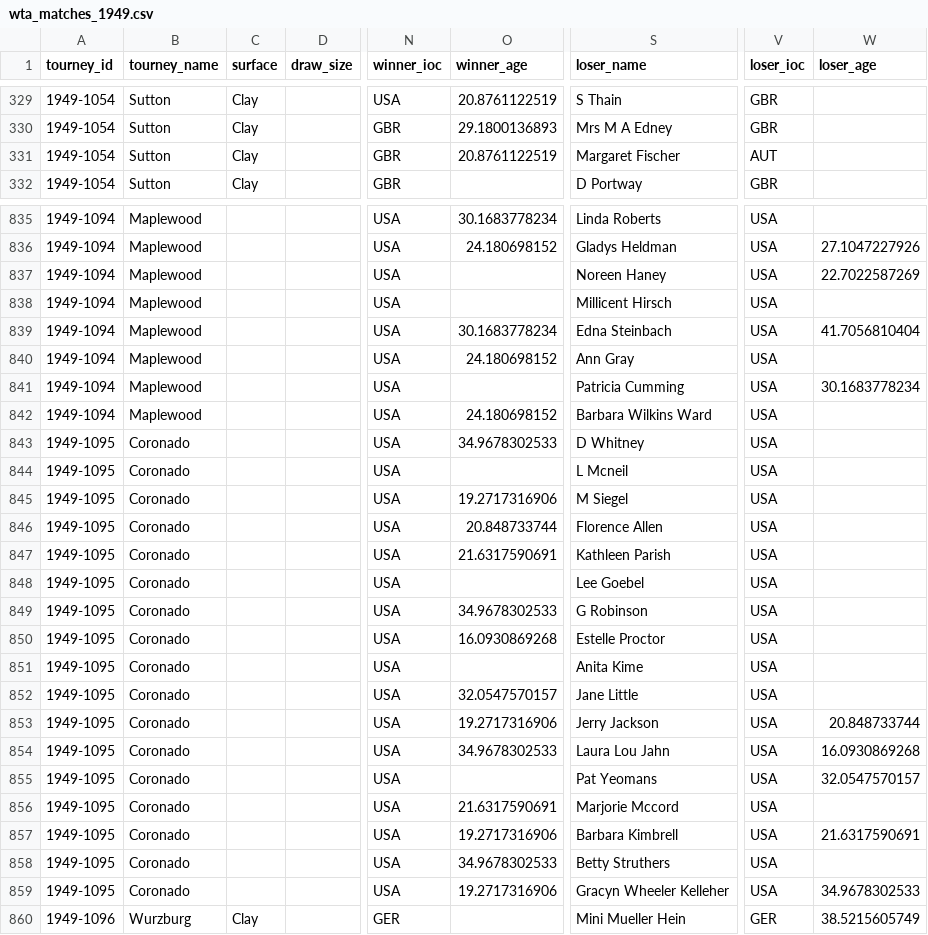
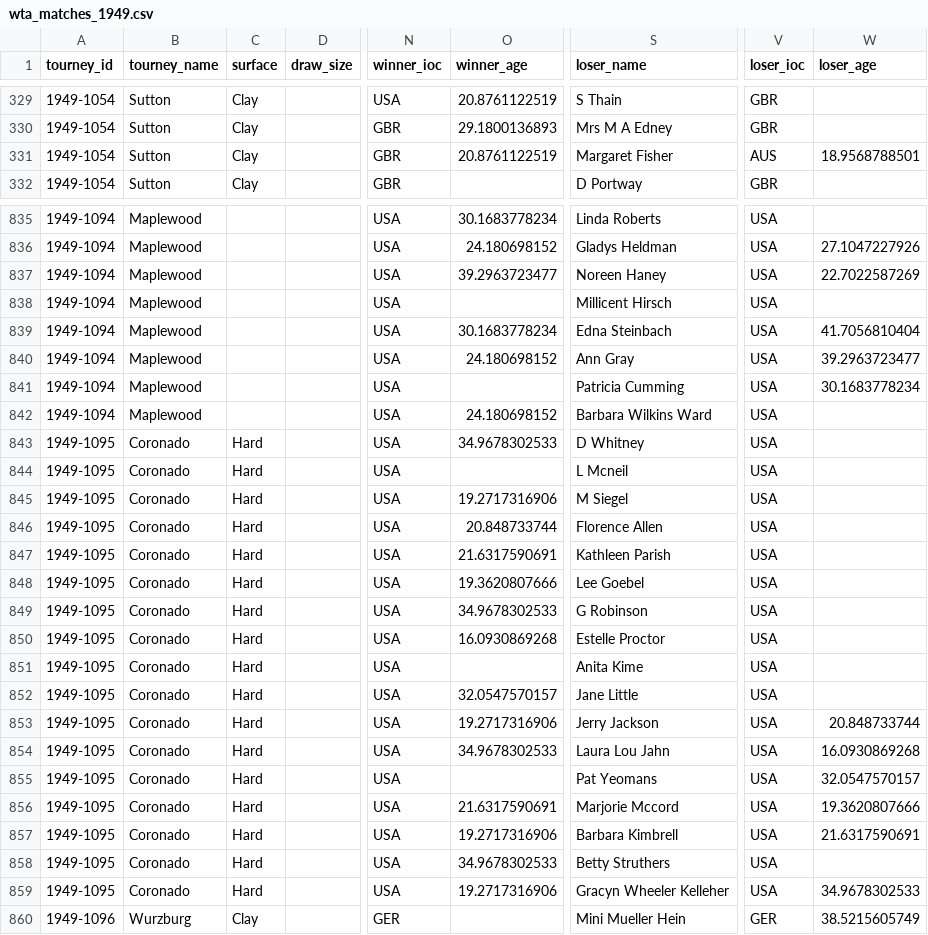
Before and after one commit to JeffSackmann/tennis_wta, a CSV file: wta_matches_1949.csv, drawn as a sheet; only a part is shown, gaps mark what is left out; the diff covers the shown part only; the diff names each change by its address in the sheet, - before the commit and + after, or states it on an @@ line.

```diff
--- a/wta_matches_1949.csv
+++ b/wta_matches_1949.csv
-S331 (loser_name): Margaret Fischer
+S331 (loser_name): Margaret Fisher
-V331 (loser_ioc): AUT
+V331 (loser_ioc): AUS
-W331 (loser_age): (empty)
+W331 (loser_age): 18.9568788501
-O837 (winner_age): (empty)
+O837 (winner_age): 39.2963723477
-W840 (loser_age): (empty)
+W840 (loser_age): 39.2963723477
-C843:C859 (surface): (empty)
+C843:C859 (surface): Hard
-O848 (winner_age): (empty)
+O848 (winner_age): 19.3620807666
-W856 (loser_age): (empty)
+W856 (loser_age): 19.3620807666
```
Also changed, not shown: 121 edited cells elsewhere in this file, wta_matches_1930.csv, wta_matches_1950.csv, 23 other files.
